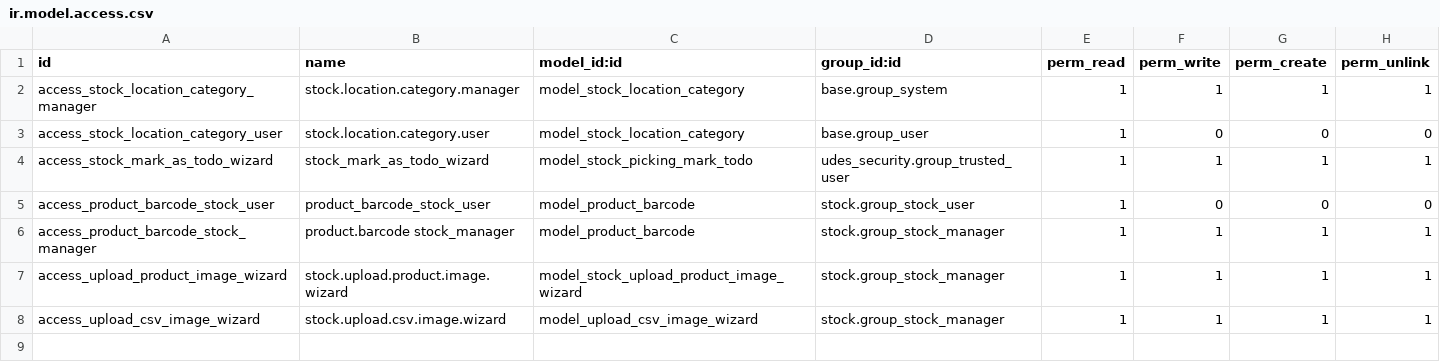
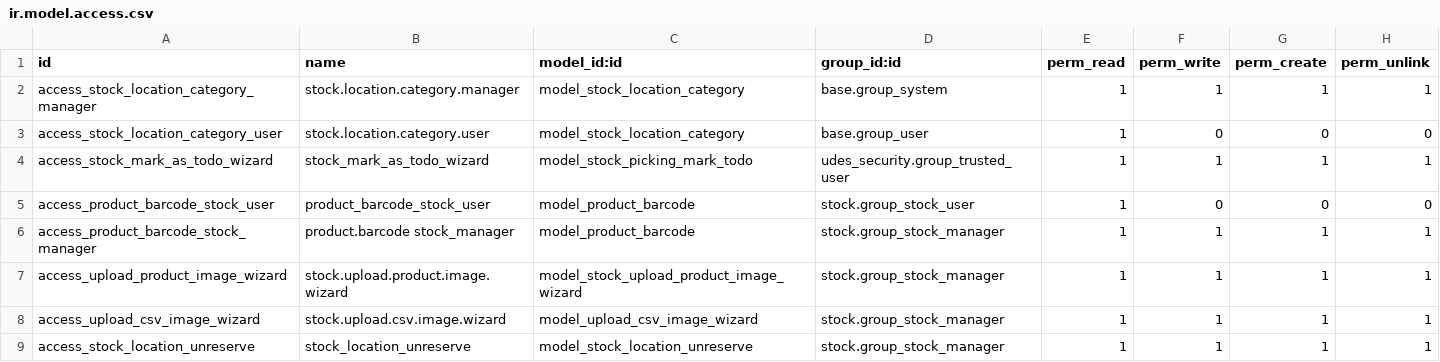
Before and after one commit to unipartdigital/udes-open, a CSV file: addons/udes_stock/security/ir.model.access.csv, drawn as a sheet; the diff names each change by its address in the sheet, - before the commit and + after, or states it on an @@ line.

Commit message:
[ADD] udes_stock: Unreserving stock moves from location
SE-2180
Signed-off-by: Armand Cela <armand.cela@unipart.io>

```diff
--- a/addons/udes_stock/security/ir.model.access.csv
+++ b/addons/udes_stock/security/ir.model.access.csv
+row 9: access_stock_location_unreserve | stock_location_unreserve | model_stock_location_unreserve | stock.group_stock_manager | 1 | 1 | 1 | 1
```
Also changed, not shown: 7 other files.
